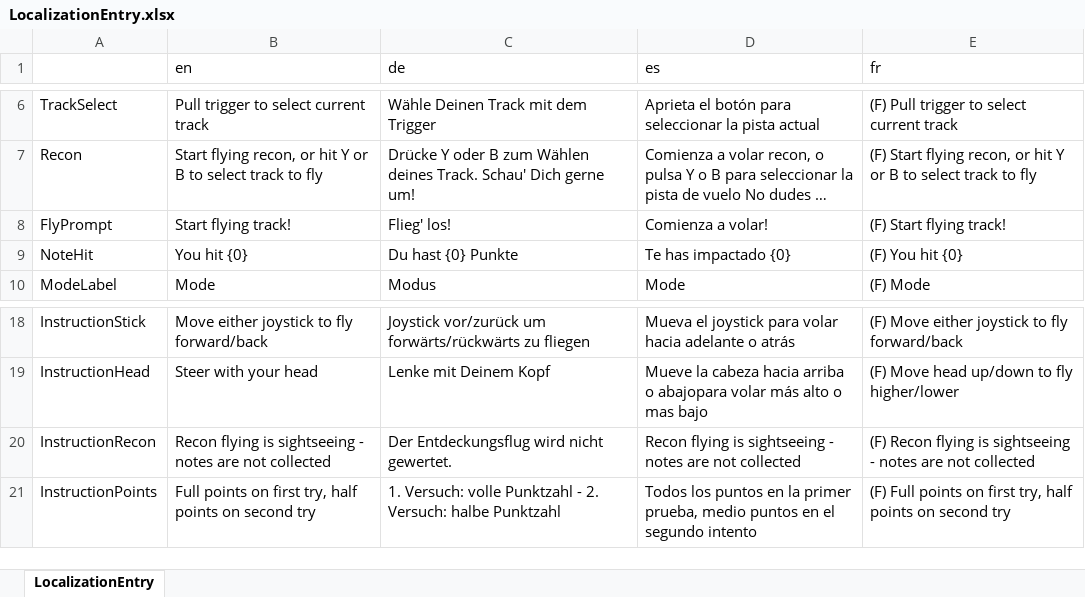
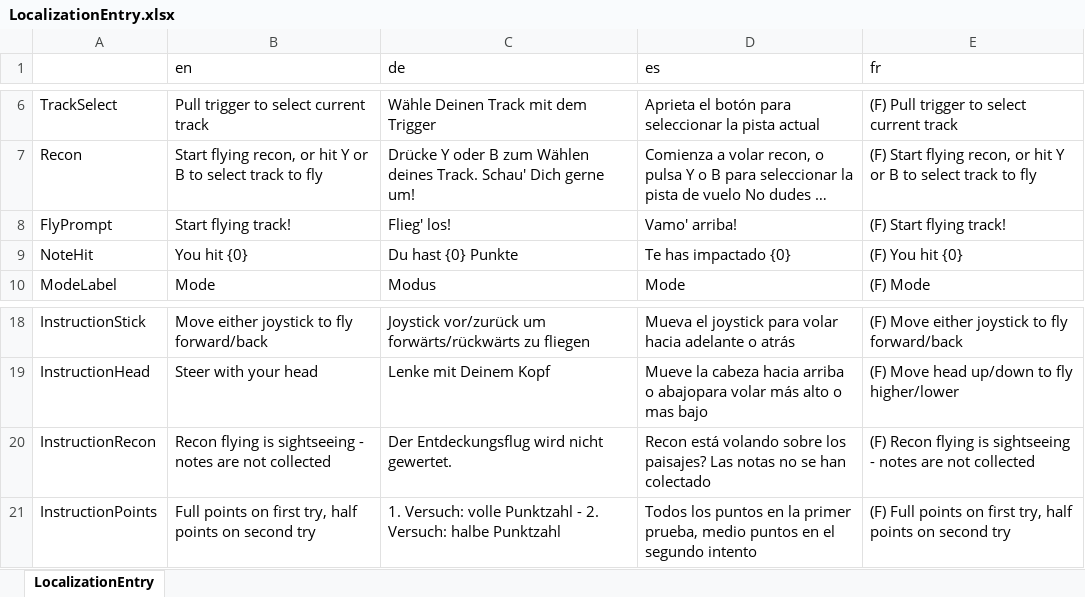
Before and after one commit to ManuhManuh/OctaviCopterFestival, an Excel workbook: Assets/Resources/LocalizationEntry.xlsx, sheet LocalizationEntry, drawn as a sheet; only a part is shown, gaps mark what is left out; long unchanged cells end in …; values as stored, in another font and other column widths than the file's, no borders; the diff names each change by its address in the sheet, - before the commit and + after, or states it on an @@ line.

Commit message:
Spanish
missing sentence and 'Vamo' arriba!' for 'start flying'

```diff
--- a/Assets/Resources/LocalizationEntry.xlsx (sheet LocalizationEntry)
+++ b/Assets/Resources/LocalizationEntry.xlsx (sheet LocalizationEntry)
-D8 (es): Comienza a volar!
+D8 (es): Vamo' arriba!
-D20 (es): Recon flying is sightseeing - notes are not collected
+D20 (es): Recon está volando sobre los paisajes? Las notas no se han colectado
```
Also changed, not shown: 1 other file.
